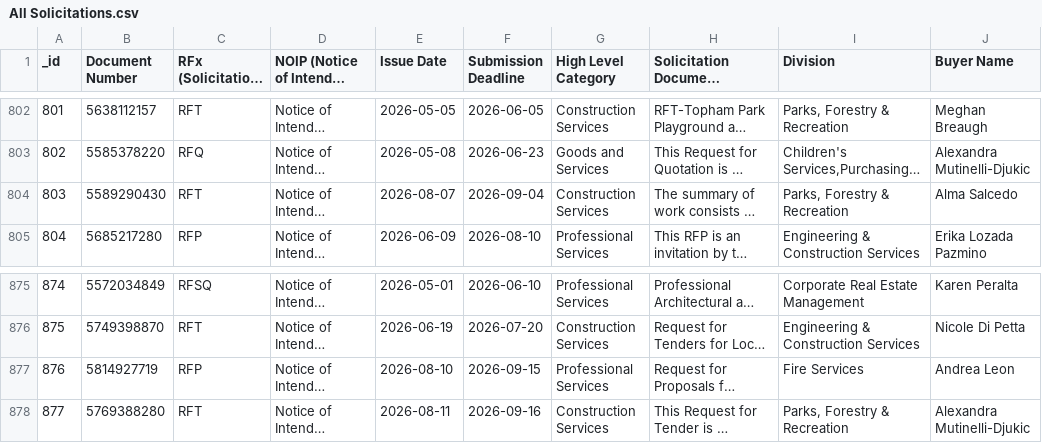
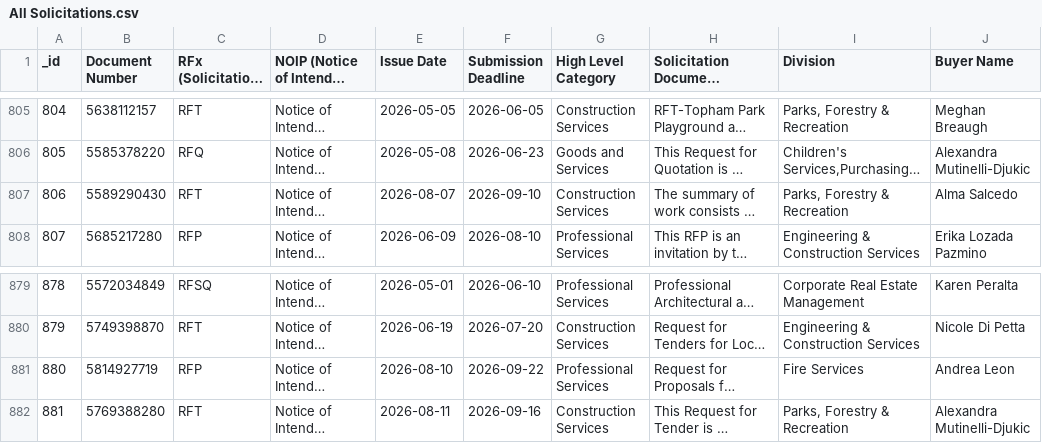
Before and after one commit to RamVasuthevan/city-of-toronto-contracts-data, a CSV file: All Solicitations.csv, drawn as a sheet; only a part is shown, gaps mark what is left out; long unchanged cells end in …; addresses are those after the commit; the diff covers the shown part only; the diff names each change by its address in the sheet, - before the commit and + after, or states it on an @@ line.

```diff
--- a/All Solicitations.csv
+++ b/All Solicitations.csv
@@ column A (_id) renumbered from row 90 down @@
-F807 (Submission Deadline): 2026-09-04
+F807 (Submission Deadline): 2026-09-10
-F881 (Submission Deadline): 2026-09-15
+F881 (Submission Deadline): 2026-09-22
```
Also changed, not shown: 4 added rows and 1 edited cell elsewhere in this file.
